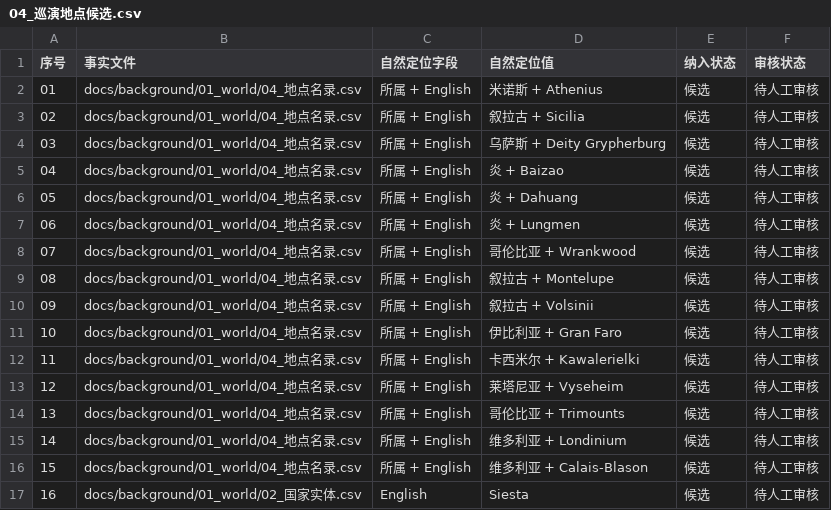
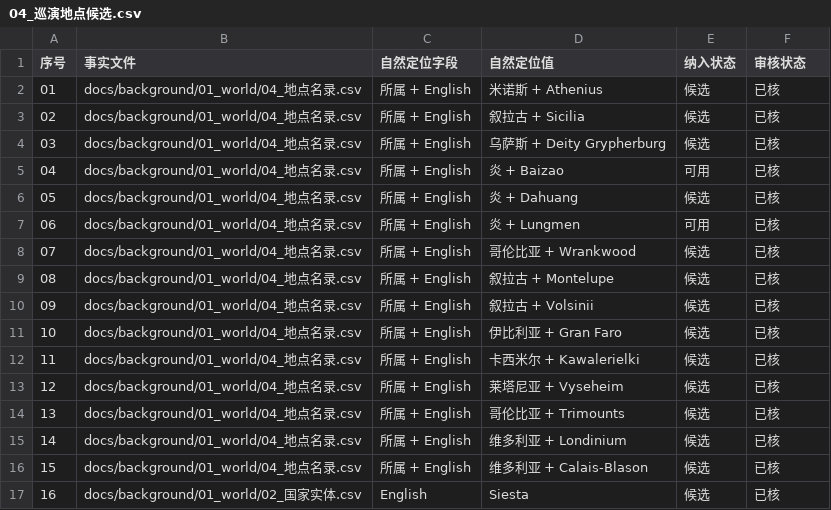
Before and after one commit to Selloryebir/crimson_troupe, a CSV file: docs/content/01_world/04_巡演地点候选.csv, drawn as a sheet.

```diff
--- a/docs/content/01_world/04_巡演地点候选.csv
+++ b/docs/content/01_world/04_巡演地点候选.csv
@@ -1,17 +1,17 @@
 序号,事实文件,自然定位字段,自然定位值,纳入状态,审核状态
-01,docs/background/01_world/04_地点名录.csv,所属 + English,米诺斯 + Athenius,候选,待人工审核
-02,docs/background/01_world/04_地点名录.csv,所属 + English,叙拉古 + Sicilia,候选,待人工审核
-03,docs/background/01_world/04_地点名录.csv,所属 + English,乌萨斯 + Deity Grypherburg,候选,待人工审核
-04,docs/background/01_world/04_地点名录.csv,所属 + English,炎 + Baizao,候选,待人工审核
-05,docs/background/01_world/04_地点名录.csv,所属 + English,炎 + Dahuang,候选,待人工审核
-06,docs/background/01_world/04_地点名录.csv,所属 + English,炎 + Lungmen,候选,待人工审核
-07,docs/background/01_world/04_地点名录.csv,所属 + English,哥伦比亚 + Wrankwood,候选,待人工审核
-08,docs/background/01_world/04_地点名录.csv,所属 + English,叙拉古 + Montelupe,候选,待人工审核
-09,docs/background/01_world/04_地点名录.csv,所属 + English,叙拉古 + Volsinii,候选,待人工审核
-10,docs/background/01_world/04_地点名录.csv,所属 + English,伊比利亚 + Gran Faro,候选,待人工审核
-11,docs/background/01_world/04_地点名录.csv,所属 + English,卡西米尔 + Kawalerielki,候选,待人工审核
-12,docs/background/01_world/04_地点名录.csv,所属 + English,莱塔尼亚 + Vyseheim,候选,待人工审核
-13,docs/background/01_world/04_地点名录.csv,所属 + English,哥伦比亚 + Trimounts,候选,待人工审核
-14,docs/background/01_world/04_地点名录.csv,所属 + English,维多利亚 + Londinium,候选,待人工审核
-15,docs/background/01_world/04_地点名录.csv,所属 + English,维多利亚 + Calais-Blason,候选,待人工审核
-16,docs/background/01_world/02_国家实体.csv,English,Siesta,候选,待人工审核
+01,docs/background/01_world/04_地点名录.csv,所属 + English,米诺斯 + Athenius,候选,已核
+02,docs/background/01_world/04_地点名录.csv,所属 + English,叙拉古 + Sicilia,候选,已核
+03,docs/background/01_world/04_地点名录.csv,所属 + English,乌萨斯 + Deity Grypherburg,候选,已核
+04,docs/background/01_world/04_地点名录.csv,所属 + English,炎 + Baizao,可用,已核
+05,docs/background/01_world/04_地点名录.csv,所属 + English,炎 + Dahuang,候选,已核
+06,docs/background/01_world/04_地点名录.csv,所属 + English,炎 + Lungmen,可用,已核
+07,docs/background/01_world/04_地点名录.csv,所属 + English,哥伦比亚 + Wrankwood,候选,已核
+08,docs/background/01_world/04_地点名录.csv,所属 + English,叙拉古 + Montelupe,候选,已核
+09,docs/background/01_world/04_地点名录.csv,所属 + English,叙拉古 + Volsinii,候选,已核
+10,docs/background/01_world/04_地点名录.csv,所属 + English,伊比利亚 + Gran Faro,候选,已核
+11,docs/background/01_world/04_地点名录.csv,所属 + English,卡西米尔 + Kawalerielki,候选,已核
+12,docs/background/01_world/04_地点名录.csv,所属 + English,莱塔尼亚 + Vyseheim,候选,已核
+13,docs/background/01_world/04_地点名录.csv,所属 + English,哥伦比亚 + Trimounts,候选,已核
+14,docs/background/01_world/04_地点名录.csv,所属 + English,维多利亚 + Londinium,候选,已核
+15,docs/background/01_world/04_地点名录.csv,所属 + English,维多利亚 + Calais-Blason,候选,已核
+16,docs/background/01_world/02_国家实体.csv,English,Siesta,候选,已核
```
Also changed, not shown: docs/blueprint/06_决策清单.csv, docs/blueprint/07_功能目录.csv, 24 other files.
